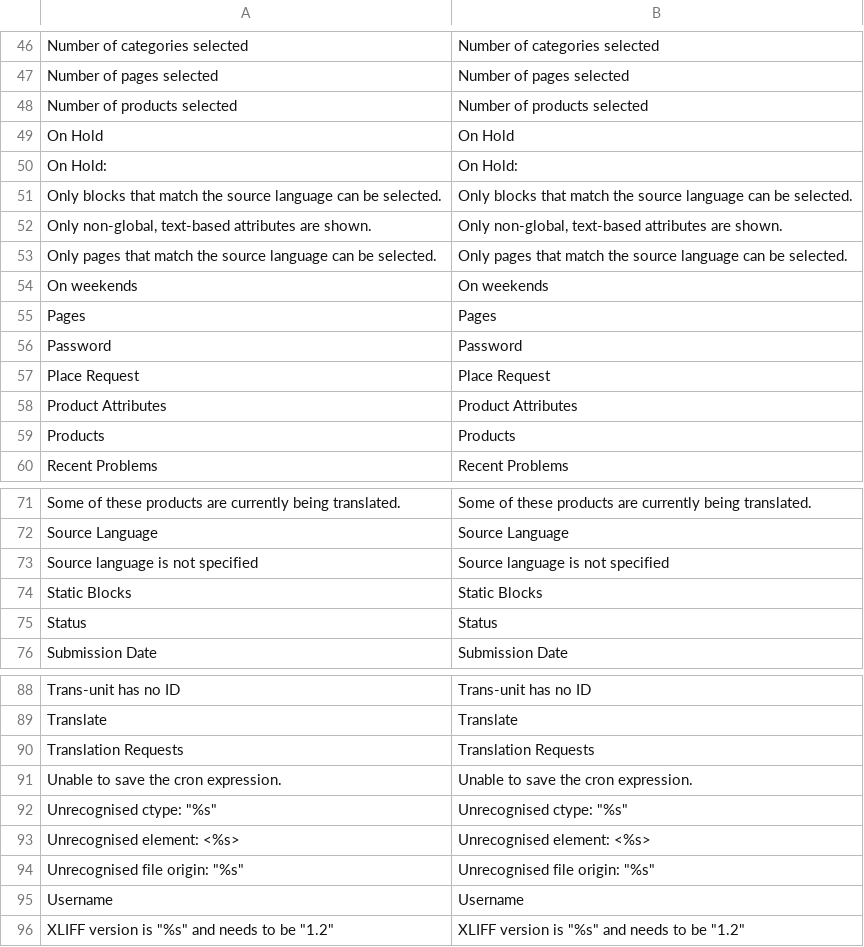
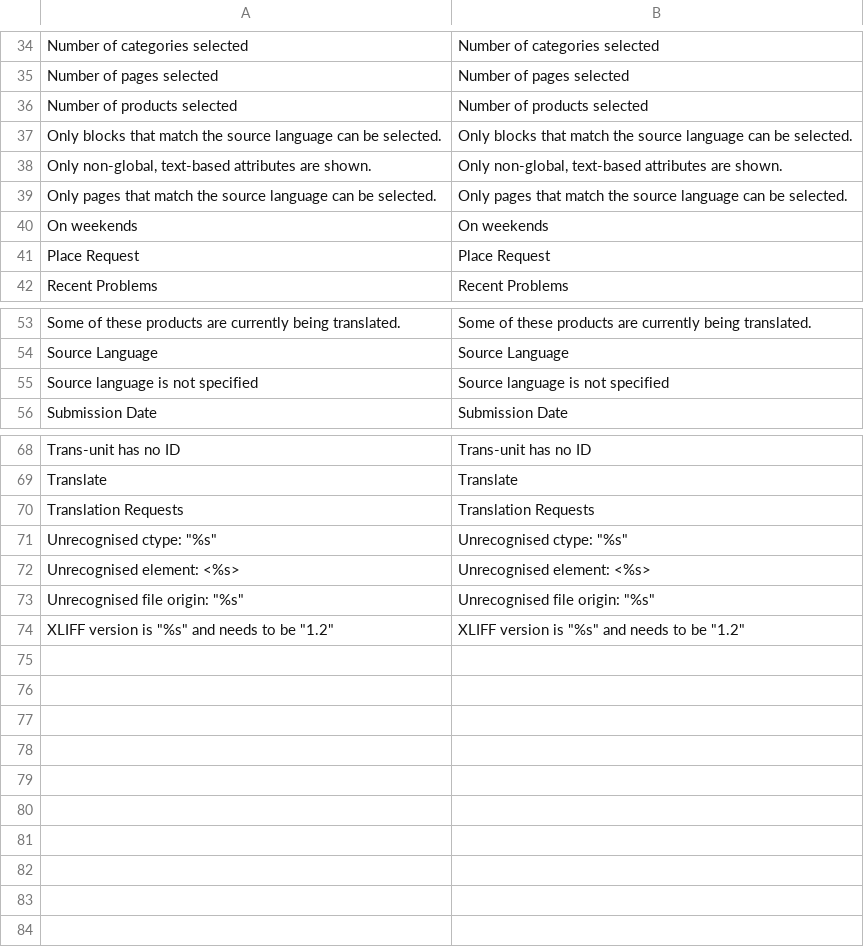
Before and after one commit to 5msolutions/Capita-TI-Magento1, a CSV file: locale/en_US.csv, drawn as a sheet; only a part is shown, gaps mark what is left out; the diff covers the shown part only; the diff names each change by its address in the sheet, - before the commit and + after, or states it on an @@ line.

Commit message:
Exclude common phrases from locale file
Existing language packs already cover, eg., "Close" and "Username".

```diff
--- a/locale/en_US.csv
+++ b/locale/en_US.csv
-row 49: On Hold | On Hold
-row 50: On Hold: | On Hold:
-row 55: Pages | Pages
-row 56: Password | Password
-row 58: Product Attributes | Product Attributes
-row 59: Products | Products
-row 74: Static Blocks | Static Blocks
-row 75: Status | Status
-row 91: Unable to save the cron expression. | Unable to save the cron expression.
-row 95: Username | Username
```
Also changed, not shown: 12 removed rows elsewhere in this file, 1 other file.
